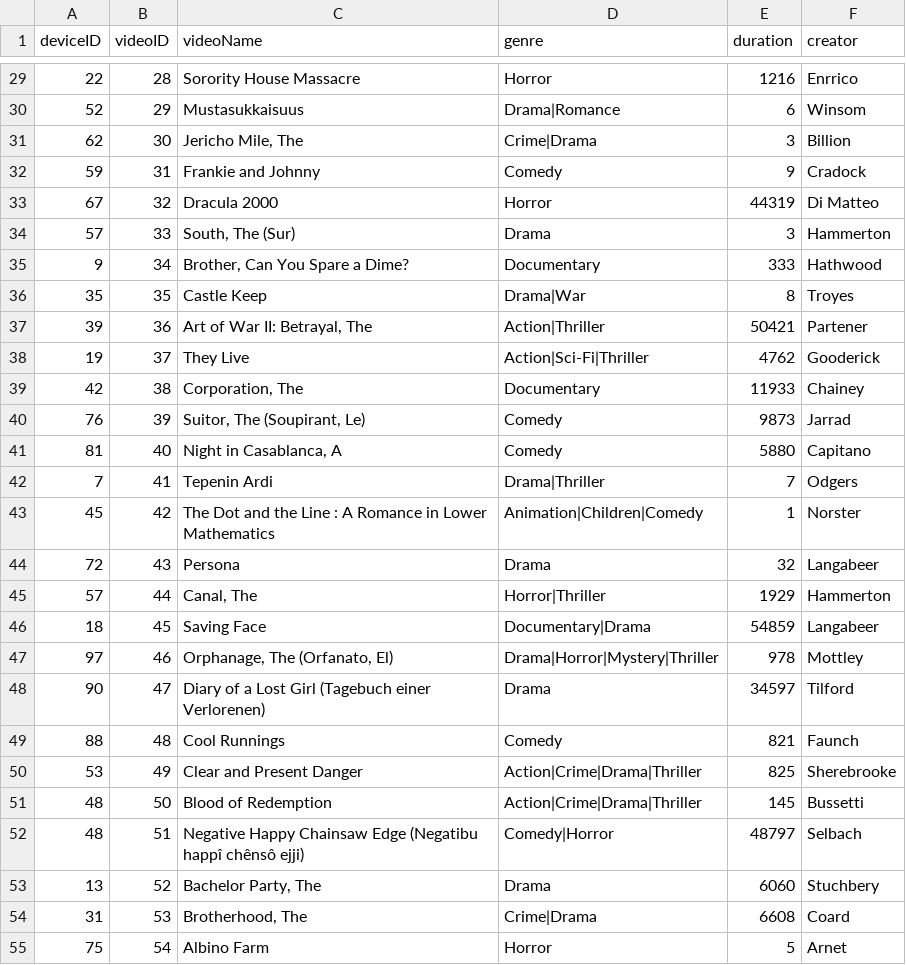
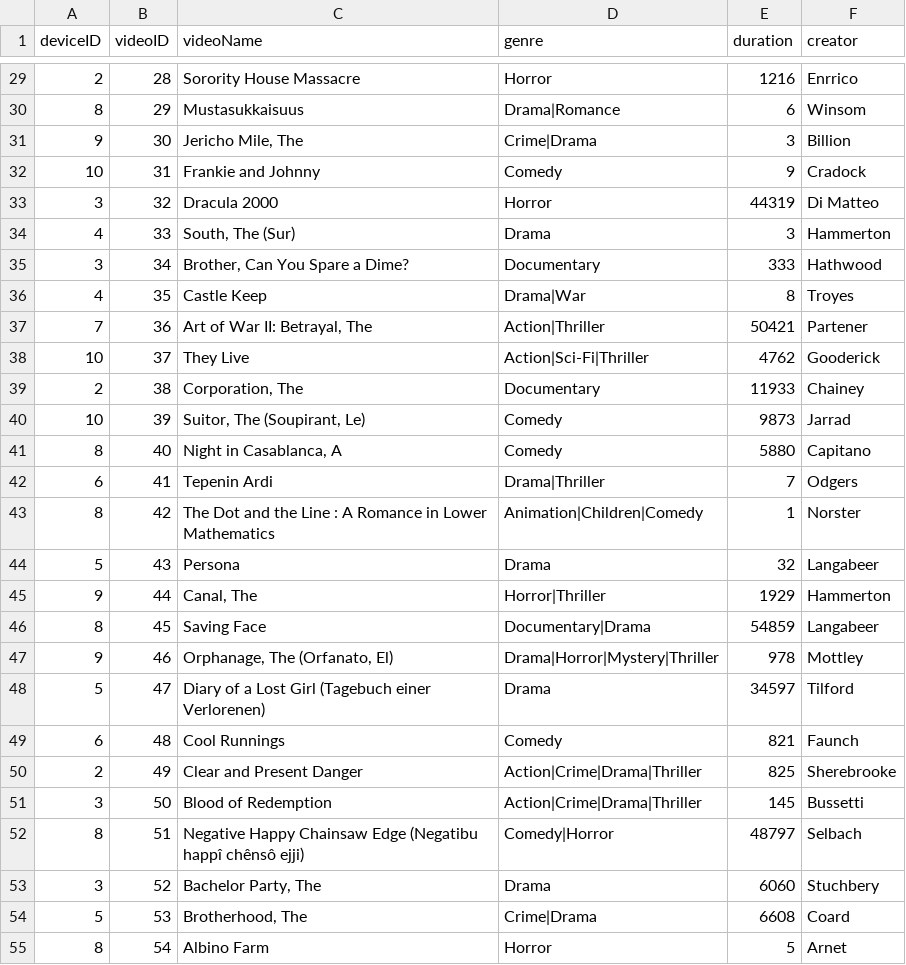
Before and after one commit to ducle2502/Neo4j-Database-Project, a CSV file: video.csv, drawn as a sheet; only a part is shown, gaps mark what is left out; the diff covers the shown part only.

```diff
--- a/video.csv
+++ b/video.csv
@@ -29,27 +29,27 @@ deviceID,videoID,videoName,genre,duration,creator
-22,28,Sorority House Massacre,Horror,1216,Enrrico
-52,29,Mustasukkaisuus,Drama|Romance,6,Winsom
-62,30,"Jericho Mile, The",Crime|Drama,3,Billion
-59,31,Frankie and Johnny,Comedy,9,Cradock
-67,32,Dracula 2000,Horror,44319,Di Matteo
-57,33,"South, The (Sur)",Drama,3,Hammerton
-9,34,"Brother, Can You Spare a Dime?",Documentary,333,Hathwood
-35,35,Castle Keep,Drama|War,8,Troyes
-39,36,"Art of War II: Betrayal, The",Action|Thriller,50421,Partener
-19,37,They Live,Action|Sci-Fi|Thriller,4762,Gooderick
-42,38,"Corporation, The",Documentary,11933,Chainey
-76,39,"Suitor, The (Soupirant, Le)",Comedy,9873,Jarrad
-81,40,"Night in Casablanca, A",Comedy,5880,Capitano
-7,41,Tepenin Ardi,Drama|Thriller,7,Odgers
-45,42,The Dot and the Line : A Romance in Lower Mathematics,Animation|Children|Comedy,1,Norster
-72,43,Persona,Drama,32,Langabeer
-57,44,"Canal, The",Horror|Thriller,1929,Hammerton
-18,45,Saving Face,Documentary|Drama,54859,Langabeer
-97,46,"Orphanage, The (Orfanato, El)",Drama|Horror|Mystery|Thriller,978,Mottley
-90,47,Diary of a Lost Girl (Tagebuch einer Verlorenen),Drama,34597,Tilford
-88,48,Cool Runnings,Comedy,821,Faunch
-53,49,Clear and Present Danger,Action|Crime|Drama|Thriller,825,Sherebrooke
-48,50,Blood of Redemption,Action|Crime|Drama|Thriller,145,Bussetti
-48,51,Negative Happy Chainsaw Edge (Negatibu happî chênsô ejji),Comedy|Horror,48797,Selbach
-13,52,"Bachelor Party, The",Drama,6060,Stuchbery
-31,53,"Brotherhood, The",Crime|Drama,6608,Coard
-75,54,Albino Farm,Horror,5,Arnet
+2,28,Sorority House Massacre,Horror,1216,Enrrico
+8,29,Mustasukkaisuus,Drama|Romance,6,Winsom
+9,30,"Jericho Mile, The",Crime|Drama,3,Billion
+10,31,Frankie and Johnny,Comedy,9,Cradock
+3,32,Dracula 2000,Horror,44319,Di Matteo
+4,33,"South, The (Sur)",Drama,3,Hammerton
+3,34,"Brother, Can You Spare a Dime?",Documentary,333,Hathwood
+4,35,Castle Keep,Drama|War,8,Troyes
+7,36,"Art of War II: Betrayal, The",Action|Thriller,50421,Partener
+10,37,They Live,Action|Sci-Fi|Thriller,4762,Gooderick
+2,38,"Corporation, The",Documentary,11933,Chainey
+10,39,"Suitor, The (Soupirant, Le)",Comedy,9873,Jarrad
+8,40,"Night in Casablanca, A",Comedy,5880,Capitano
+6,41,Tepenin Ardi,Drama|Thriller,7,Odgers
+8,42,The Dot and the Line : A Romance in Lower Mathematics,Animation|Children|Comedy,1,Norster
+5,43,Persona,Drama,32,Langabeer
+9,44,"Canal, The",Horror|Thriller,1929,Hammerton
+8,45,Saving Face,Documentary|Drama,54859,Langabeer
+9,46,"Orphanage, The (Orfanato, El)",Drama|Horror|Mystery|Thriller,978,Mottley
+5,47,Diary of a Lost Girl (Tagebuch einer Verlorenen),Drama,34597,Tilford
+6,48,Cool Runnings,Comedy,821,Faunch
+2,49,Clear and Present Danger,Action|Crime|Drama|Thriller,825,Sherebrooke
+3,50,Blood of Redemption,Action|Crime|Drama|Thriller,145,Bussetti
+8,51,Negative Happy Chainsaw Edge (Negatibu happî chênsô ejji),Comedy|Horror,48797,Selbach
+3,52,"Bachelor Party, The",Drama,6060,Stuchbery
+5,53,"Brotherhood, The",Crime|Drama,6608,Coard
+8,54,Albino Farm,Horror,5,Arnet
```
Also changed, not shown: 73 edited cells elsewhere in this file, device.csv, subscription.csv.
